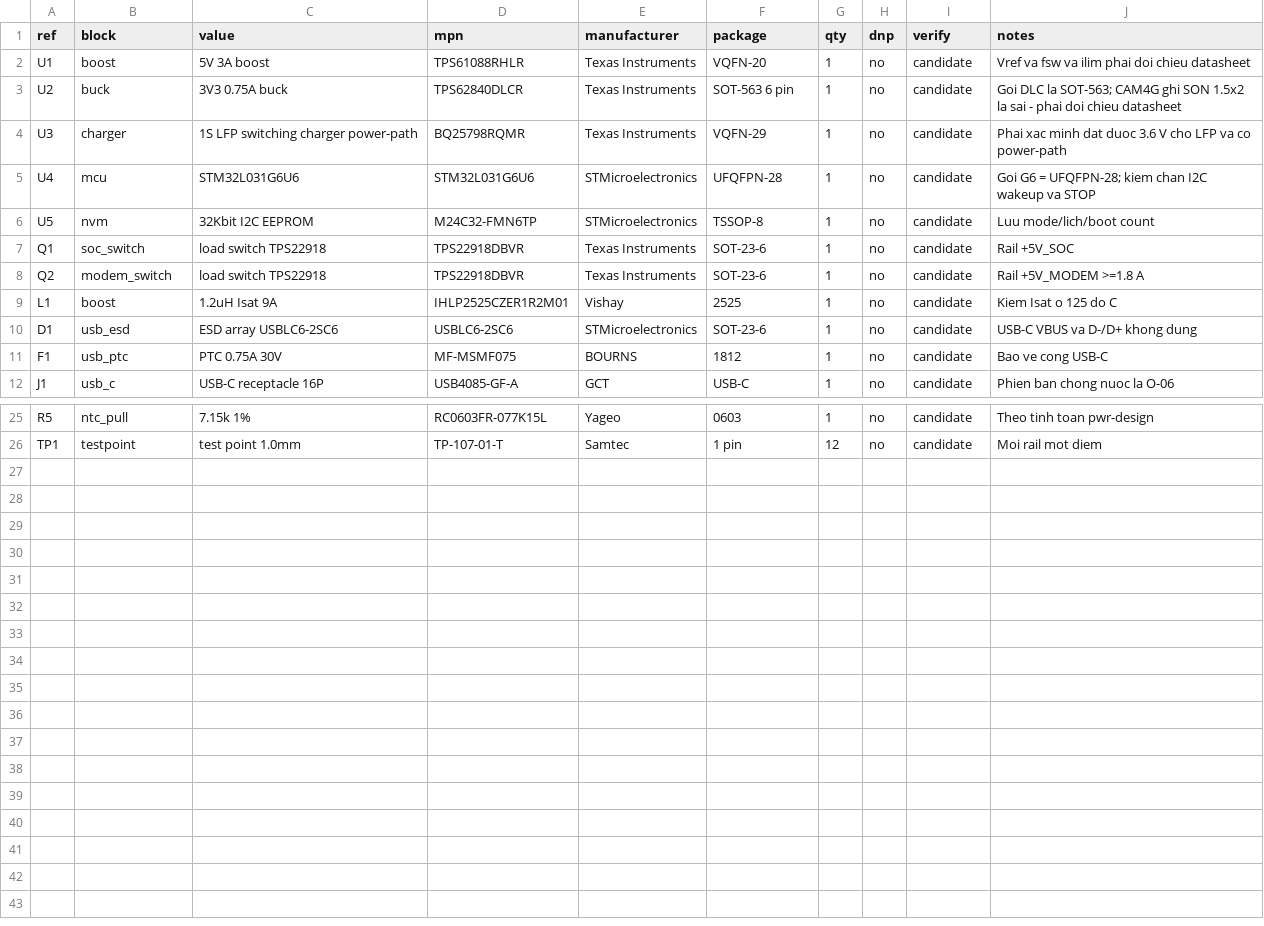
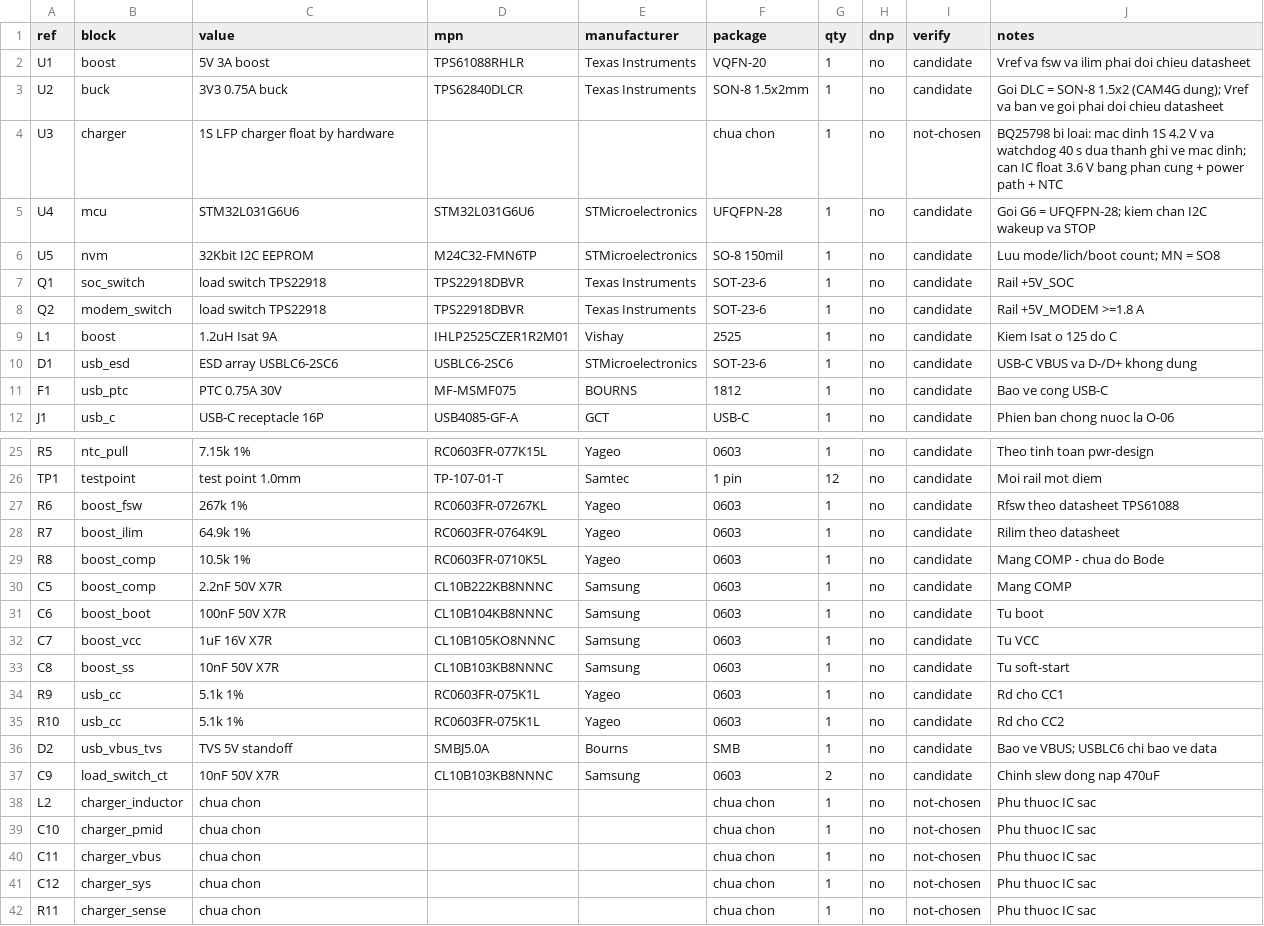
Before and after one commit to xuanvuong1702/flytex-camera, a CSV file: hardware/bom/pwr-rev-a.csv, drawn as a sheet; only a part is shown, gaps mark what is left out.

Commit message:
Sua loi ra soat doc lap: CI gcc, goi linh kien, loai BQ25798, mo lai ket luan prototype
- them <stddef.h> cho 4 file nguon + 3 header + test; them lint include C vao CI
- khoi phuc goi dung: TPS62840 SON-8 1.5x2, M24C32 SO-8; chi STM32 UFQFPN-28 la dung
- loai BQ25798 (mac dinh 4.2V + watchdog 40s); chuyen sang yeu cau IC float LFP 3.6V bang phan cung
- tam hoan muc NTC 7.15k trong pwr-design; viet lai docs/02 §5-6
- +3V3 ghi ro 3.0-3.3V; them O-16
- BOM: them Rfsw/Rilim/COMP/boot/VCC/SS, Rd USB-C, TVS VBUS, CT load switch; sua 169k/53.6k
- docs/17 vong 7: khong dat, thu hoi ket luan cu; CI phai xac nhan xanh
- ghi blocker con lai: nguong pin LFP, SMS rate-limit/HMAC, IWDG STOP

```diff
--- a/hardware/bom/pwr-rev-a.csv
+++ b/hardware/bom/pwr-rev-a.csv
@@ -2,6 +2,6 @@ ref,block,value,mpn,manufacturer,package,qty,dnp,verify,notes
 U1,boost,5V 3A boost,TPS61088RHLR,Texas Instruments,VQFN-20,1,no,candidate,Vref va fsw va ilim phai doi chieu datasheet
-U2,buck,3V3 0.75A buck,TPS62840DLCR,Texas Instruments,SOT-563 6 pin,1,no,candidate,Goi DLC la SOT-563; CAM4G ghi SON 1.5x2 la sai - phai doi chieu datasheet
-U3,charger,1S LFP switching charger power-path,BQ25798RQMR,Texas Instruments,VQFN-29,1,no,candidate,Phai xac minh dat duoc 3.6 V cho LFP va co power-path
+U2,buck,3V3 0.75A buck,TPS62840DLCR,Texas Instruments,SON-8 1.5x2mm,1,no,candidate,Goi DLC = SON-8 1.5x2 (CAM4G dung); Vref va ban ve goi phai doi chieu datasheet
+U3,charger,1S LFP charger float by hardware,,,chua chon,1,no,not-chosen,BQ25798 bi loai: mac dinh 1S 4.2 V va watchdog 40 s dua thanh ghi ve mac dinh; can IC float 3.6 V bang phan cung + power path + NTC
 U4,mcu,STM32L031G6U6,STM32L031G6U6,STMicroelectronics,UFQFPN-28,1,no,candidate,Goi G6 = UFQFPN-28; kiem chan I2C wakeup va STOP
-U5,nvm,32Kbit I2C EEPROM,M24C32-FMN6TP,STMicroelectronics,TSSOP-8,1,no,candidate,Luu mode/lich/boot count
+U5,nvm,32Kbit I2C EEPROM,M24C32-FMN6TP,STMicroelectronics,SO-8 150mil,1,no,candidate,Luu mode/lich/boot count; MN = SO8
 Q1,soc_switch,load switch TPS22918,TPS22918DBVR,Texas Instruments,SOT-23-6,1,no,candidate,Rail +5V_SOC
@@ -26 +26,17 @@ R5,ntc_pull,7.15k 1%,RC0603FR-077K15L,Yageo,0603,1,no,candidate,Theo tinh toan p
 TP1,testpoint,test point 1.0mm,TP-107-01-T,Samtec,1 pin,12,no,candidate,Moi rail mot diem
+R6,boost_fsw,267k 1%,RC0603FR-07267KL,Yageo,0603,1,no,candidate,Rfsw theo datasheet TPS61088
+R7,boost_ilim,64.9k 1%,RC0603FR-0764K9L,Yageo,0603,1,no,candidate,Rilim theo datasheet
+R8,boost_comp,10.5k 1%,RC0603FR-0710K5L,Yageo,0603,1,no,candidate,Mang COMP - chua do Bode
+C5,boost_comp,2.2nF 50V X7R,CL10B222KB8NNNC,Samsung,0603,1,no,candidate,Mang COMP
+C6,boost_boot,100nF 50V X7R,CL10B104KB8NNNC,Samsung,0603,1,no,candidate,Tu boot
+C7,boost_vcc,1uF 16V X7R,CL10B105KO8NNNC,Samsung,0603,1,no,candidate,Tu VCC
+C8,boost_ss,10nF 50V X7R,CL10B103KB8NNNC,Samsung,0603,1,no,candidate,Tu soft-start
+R9,usb_cc,5.1k 1%,RC0603FR-075K1L,Yageo,0603,1,no,candidate,Rd cho CC1
+R10,usb_cc,5.1k 1%,RC0603FR-075K1L,Yageo,0603,1,no,candidate,Rd cho CC2
+D2,usb_vbus_tvs,TVS 5V standoff,SMBJ5.0A,Bourns,SMB,1,no,candidate,Bao ve VBUS; USBLC6 chi bao ve data
+C9,load_switch_ct,10nF 50V X7R,CL10B103KB8NNNC,Samsung,0603,2,no,candidate,Chinh slew dong nap 470uF
+L2,charger_inductor,chua chon,,,chua chon,1,no,not-chosen,Phu thuoc IC sac
+C10,charger_pmid,chua chon,,,chua chon,1,no,not-chosen,Phu thuoc IC sac
+C11,charger_vbus,chua chon,,,chua chon,1,no,not-chosen,Phu thuoc IC sac
+C12,charger_sys,chua chon,,,chua chon,1,no,not-chosen,Phu thuoc IC sac
+R11,charger_sense,chua chon,,,chua chon,1,no,not-chosen,Phu thuoc IC sac
```
Also changed, not shown: 39 other files.
